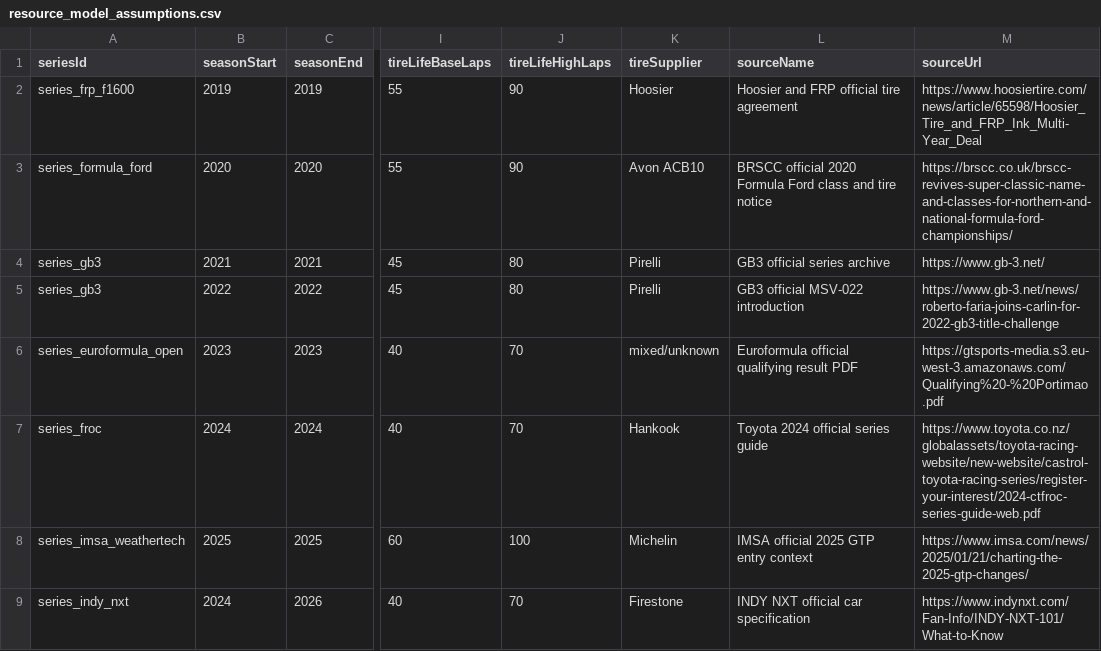
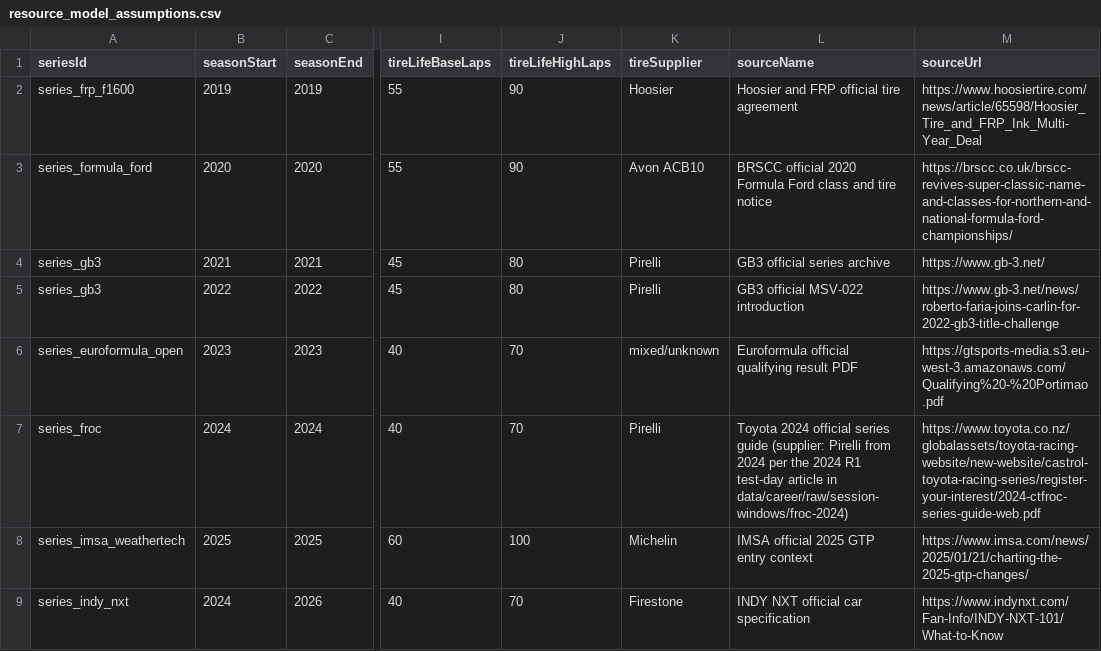
Before and after one commit to riddlejack/BryceCast, a CSV file: analysis/career-life-stats/data/resource_model_assumptions.csv, drawn as a sheet; only a part is shown, gaps mark what is left out; the diff names each change by its address in the sheet, - before the commit and + after, or states it on an @@ line.

```diff
--- a/analysis/career-life-stats/data/resource_model_assumptions.csv
+++ b/analysis/career-life-stats/data/resource_model_assumptions.csv
-K7 (tireSupplier): Hankook
+K7 (tireSupplier): Pirelli
-L7 (sourceName): …series guide
+L7 (sourceName): …series guide (supplier: Pirelli from 2024 per the 2024 R1 test-day article in data/career/raw/session-windows/froc-2024)
```
Also changed, not shown: analysis/career-life-stats/output/tables/estimated_fuel_burned.csv, analysis/career-life-stats/output/tables/estimated_unique_tires.csv, 49 other files.
